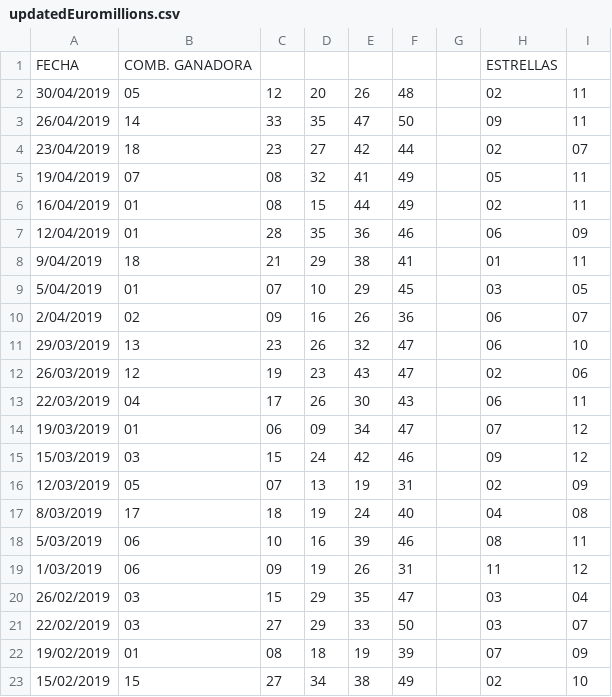
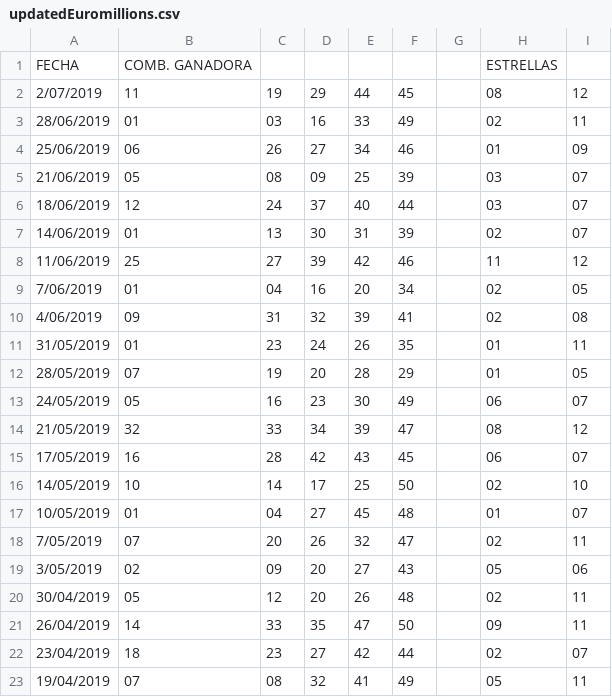
Before and after one commit to alonsoir/stream-java8-test, a CSV file: updatedEuromillions.csv, drawn as a sheet; only a part is shown; the shorter side is filled out with more unchanged rows; the diff names each change by its address in the sheet, - before the commit and + after, or states it on an @@ line.

Commit message:
updated runMe.sh, downloadPreviousResults.sh and updatedEuromillions.csv

```diff
--- a/updatedEuromillions.csv
+++ b/updatedEuromillions.csv
+row 2: 2/07/2019 | 11 | 19 | 29 | 44 | 45 |  | 08 | 12
+row 3: 28/06/2019 | 01 | 03 | 16 | 33 | 49 |  | 02 | 11
+row 4: 25/06/2019 | 06 | 26 | 27 | 34 | 46 |  | 01 | 09
+row 5: 21/06/2019 | 05 | 08 | 09 | 25 | 39 |  | 03 | 07
+row 6: 18/06/2019 | 12 | 24 | 37 | 40 | 44 |  | 03 | 07
+row 7: 14/06/2019 | 01 | 13 | 30 | 31 | 39 |  | 02 | 07
+row 8: 11/06/2019 | 25 | 27 | 39 | 42 | 46 |  | 11 | 12
+row 9: 7/06/2019 | 01 | 04 | 16 | 20 | 34 |  | 02 | 05
+row 10: 4/06/2019 | 09 | 31 | 32 | 39 | 41 |  | 02 | 08
+row 11: 31/05/2019 | 01 | 23 | 24 | 26 | 35 |  | 01 | 11
+row 12: 28/05/2019 | 07 | 19 | 20 | 28 | 29 |  | 01 | 05
+row 13: 24/05/2019 | 05 | 16 | 23 | 30 | 49 |  | 06 | 07
+row 14: 21/05/2019 | 32 | 33 | 34 | 39 | 47 |  | 08 | 12
+row 15: 17/05/2019 | 16 | 28 | 42 | 43 | 45 |  | 06 | 07
+row 16: 14/05/2019 | 10 | 14 | 17 | 25 | 50 |  | 02 | 10
+row 17: 10/05/2019 | 01 | 04 | 27 | 45 | 48 |  | 01 | 07
+row 18: 7/05/2019 | 07 | 20 | 26 | 32 | 47 |  | 02 | 11
+row 19: 3/05/2019 | 02 | 09 | 20 | 27 | 43 |  | 05 | 06
```
Also changed, not shown: 2 other files.
